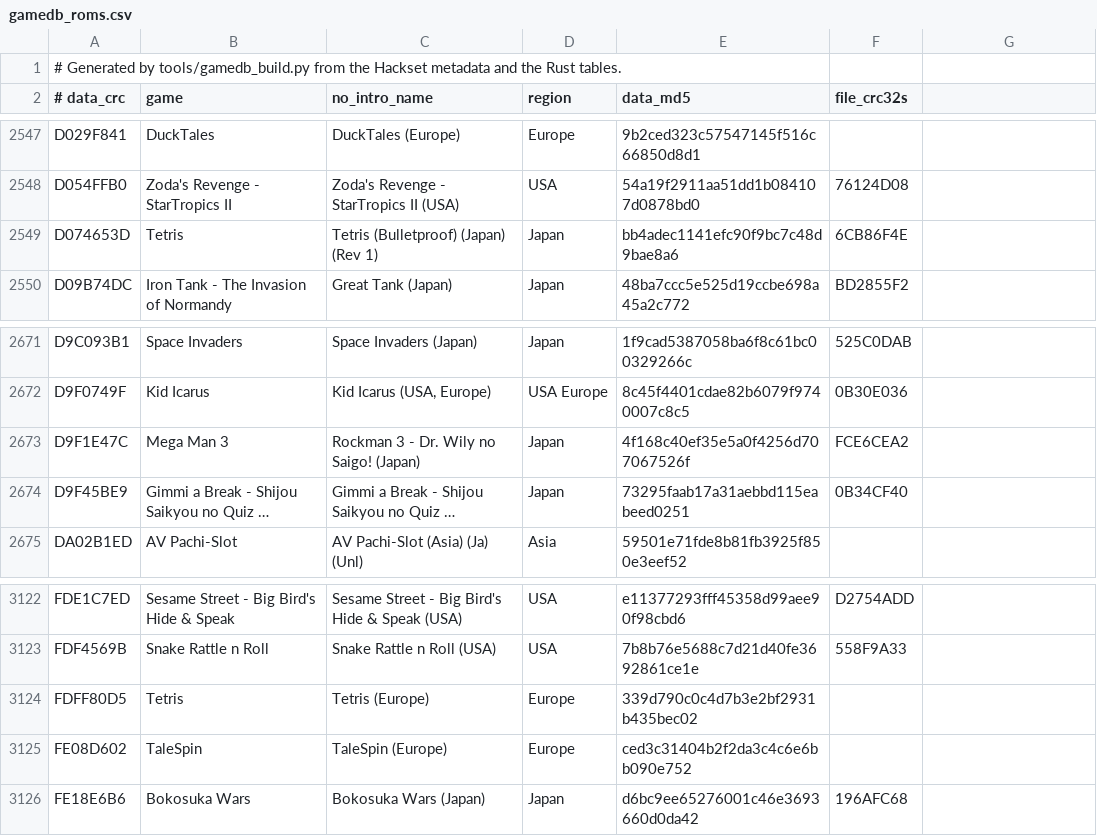
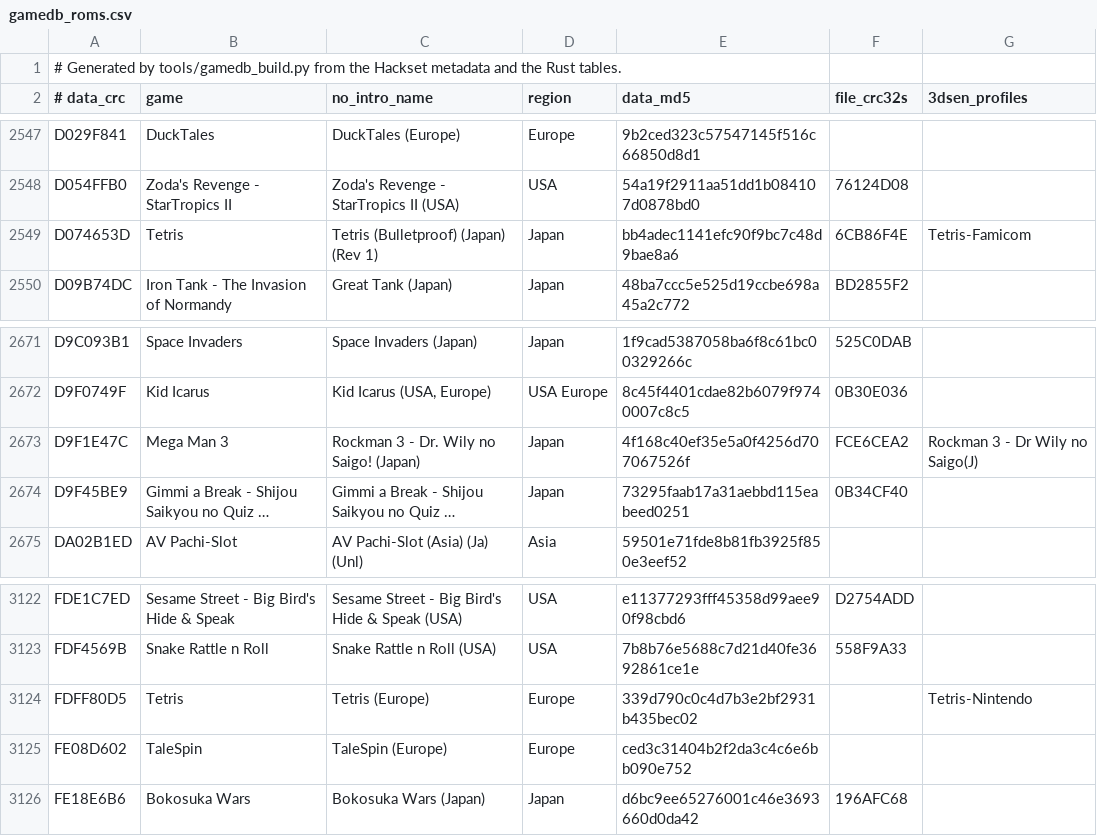
Before and after one commit to nixxou/zaxnes, a CSV file: rust/crates/zax-app/data/gamedb_roms.csv, drawn as a sheet; only a part is shown, gaps mark what is left out; long unchanged cells end in …; the diff covers the shown part only; the diff names each change by its address in the sheet, - before the commit and + after, or states it on an @@ line.

Commit message:
gamedb: 3dSen profiles by name, on games and on the images a profile is made for only; profile order image > game built-in > game 3dSen > name rule

```diff
--- a/rust/crates/zax-app/data/gamedb_roms.csv
+++ b/rust/crates/zax-app/data/gamedb_roms.csv
-G2: (empty)
+G2: 3dsen_profiles
-G2549 (3dsen_profiles): (empty)
+G2549 (3dsen_profiles): Tetris-Famicom
-G2673 (3dsen_profiles): (empty)
+G2673 (3dsen_profiles): Rockman 3 - Dr Wily no Saigo(J)
-G3124 (3dsen_profiles): (empty)
+G3124 (3dsen_profiles): Tetris-Nintendo
```
Also changed, not shown: 5 edited cells elsewhere in this file, rust/crates/zax-app/data/gamedb_games.csv, 10 other files.
